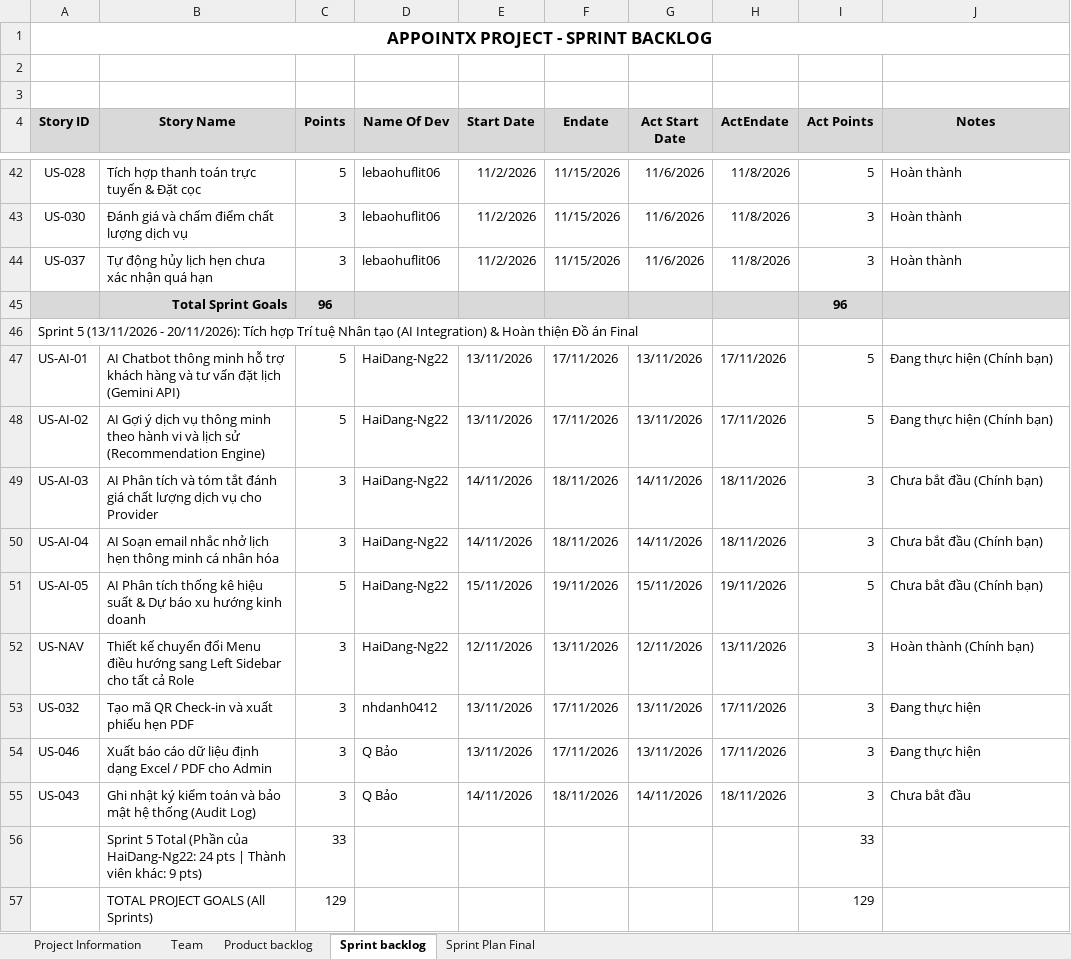
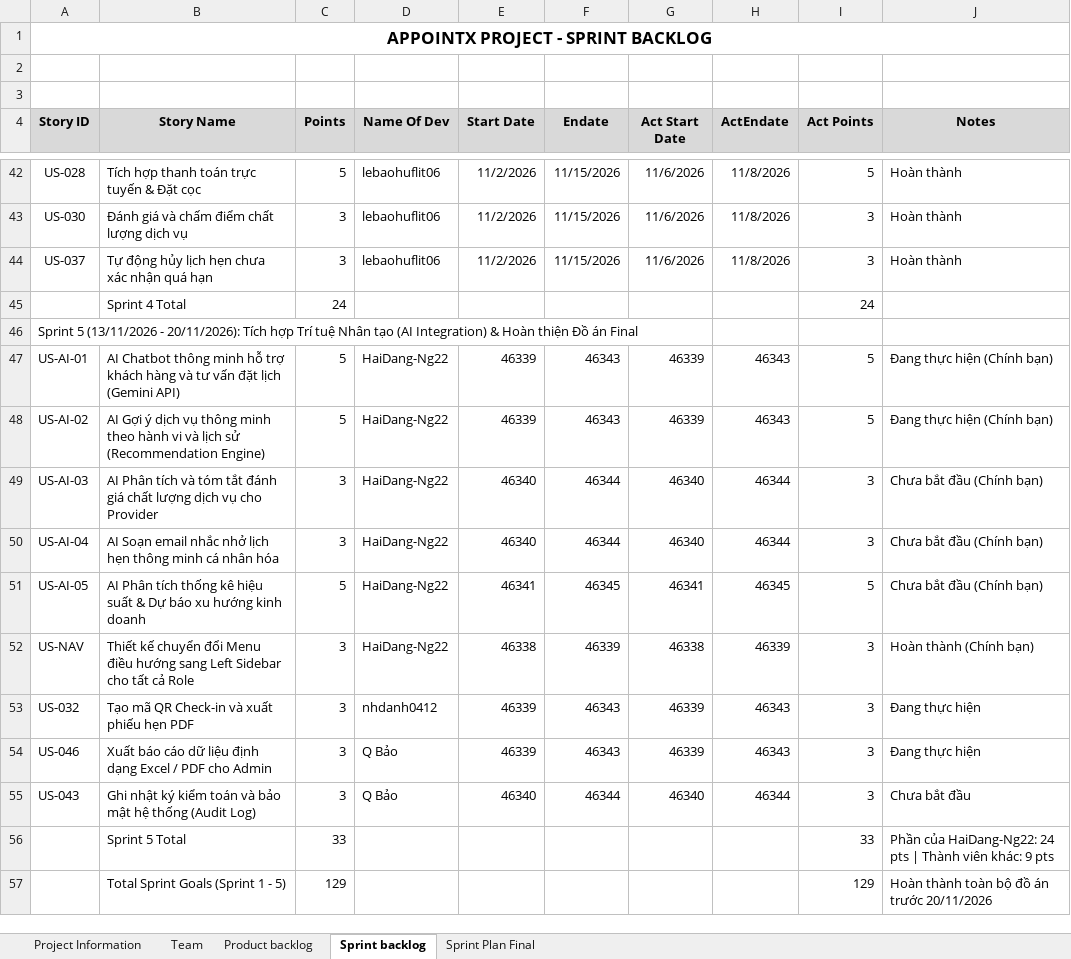
Before and after one commit to HaiDang-Ng22/online-service-appointment-system, an Excel workbook: BT_Appointment.xlsx, sheet Sprint backlog, drawn as a sheet; only a part is shown, gaps mark what is left out; values as stored, in another font and other column widths than the file's, no borders; removed rows and columns are numbered as before the commit, all else as after; the diff names each change by its address in the sheet, - before the commit and + after, or states it on an @@ line.

Commit message:
docs(scrum): update Sprint Backlog for Sprint 5 AI Integration and finalize sprint plan

```diff
--- a/BT_Appointment.xlsx (sheet Sprint backlog)
+++ b/BT_Appointment.xlsx (sheet Sprint backlog)
-row 45:  | Total Sprint Goals | 96 |  |  |  |  |  | 96
+row 45:  | Sprint 4 Total | 24 |  |  |  |  |  | 24
-E47:E48 (Start Date): 13/11/2026
+E47:E48 (Start Date): 46339
-F47:F48 (Endate): 17/11/2026
+F47:F48 (Endate): 46343
-G47:G48 (Act Start Date): 13/11/2026
+G47:G48 (Act Start Date): 46339
-H47:H48 (ActEndate): 17/11/2026
+H47:H48 (ActEndate): 46343
-E49:E50 (Start Date): 14/11/2026
+E49:E50 (Start Date): 46340
-F49:F50 (Endate): 18/11/2026
+F49:F50 (Endate): 46344
-G49:G50 (Act Start Date): 14/11/2026
+G49:G50 (Act Start Date): 46340
-H49:H50 (ActEndate): 18/11/2026
+H49:H50 (ActEndate): 46344
-E51 (Start Date): 15/11/2026
+E51 (Start Date): 46341
-F51 (Endate): 19/11/2026
+F51 (Endate): 46345
-G51 (Act Start Date): 15/11/2026
+G51 (Act Start Date): 46341
-H51 (ActEndate): 19/11/2026
+H51 (ActEndate): 46345
-E52 (Start Date): 12/11/2026
+E52 (Start Date): 46338
-F52 (Endate): 13/11/2026
+F52 (Endate): 46339
-G52 (Act Start Date): 12/11/2026
+G52 (Act Start Date): 46338
-H52 (ActEndate): 13/11/2026
+H52 (ActEndate): 46339
-E53:E54 (Start Date): 13/11/2026
+E53:E54 (Start Date): 46339
-F53:F54 (Endate): 17/11/2026
+F53:F54 (Endate): 46343
-G53:G54 (Act Start Date): 13/11/2026
+G53:G54 (Act Start Date): 46339
-H53:H54 (ActEndate): 17/11/2026
+H53:H54 (ActEndate): 46343
-E55 (Start Date): 14/11/2026
+E55 (Start Date): 46340
-F55 (Endate): 18/11/2026
+F55 (Endate): 46344
-G55 (Act Start Date): 14/11/2026
+G55 (Act Start Date): 46340
-H55 (ActEndate): 18/11/2026
+H55 (ActEndate): 46344
-B56 (Story Name): Sprint 5 Total (Phần của HaiDang-Ng22: 24 pts | Thành viên khác: 9 pts)
+B56 (Story Name): Sprint 5 Total
-J56 (Notes): (empty)
+J56 (Notes): Phần của HaiDang-Ng22: 24 pts | Thành viên khác: 9 pts
-B57 (Story Name): TOTAL PROJECT GOALS (All Sprints)
+B57 (Story Name): Total Sprint Goals (Sprint 1 - 5)
-J57 (Notes): (empty)
+J57 (Notes): Hoàn thành toàn bộ đồ án trước 20/11/2026
```
Also changed, not shown: sheet Product backlog.
